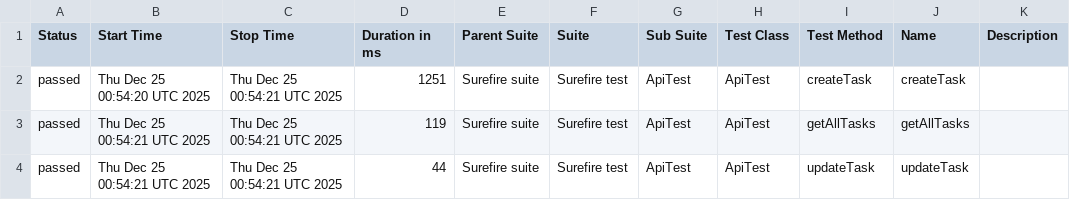
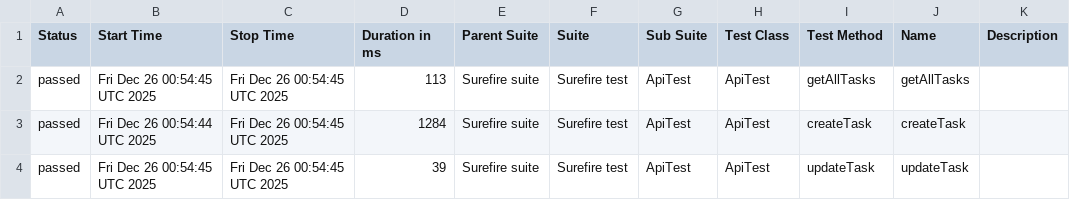
Before and after one commit to MarinaKrasiuk/spf, a CSV file: allure/data/suites.csv, drawn as a sheet.

```diff
--- a/allure/data/suites.csv
+++ b/allure/data/suites.csv
@@ -1,4 +1,4 @@
 "Status","Start Time","Stop Time","Duration in ms","Parent Suite","Suite","Sub Suite","Test Class","Test Method","Name","Description"
-"passed","Thu Dec 25 00:54:20 UTC 2025","Thu Dec 25 00:54:21 UTC 2025","1251","Surefire suite","Surefire test","ApiTest","ApiTest","createTask","createTask",""
-"passed","Thu Dec 25 00:54:21 UTC 2025","Thu Dec 25 00:54:21 UTC 2025","119","Surefire suite","Surefire test","ApiTest","ApiTest","getAllTasks","getAllTasks",""
-"passed","Thu Dec 25 00:54:21 UTC 2025","Thu Dec 25 00:54:21 UTC 2025","44","Surefire suite","Surefire test","ApiTest","ApiTest","updateTask","updateTask",""
+"passed","Fri Dec 26 00:54:45 UTC 2025","Fri Dec 26 00:54:45 UTC 2025","113","Surefire suite","Surefire test","ApiTest","ApiTest","getAllTasks","getAllTasks",""
+"passed","Fri Dec 26 00:54:44 UTC 2025","Fri Dec 26 00:54:45 UTC 2025","1284","Surefire suite","Surefire test","ApiTest","ApiTest","createTask","createTask",""
+"passed","Fri Dec 26 00:54:45 UTC 2025","Fri Dec 26 00:54:45 UTC 2025","39","Surefire suite","Surefire test","ApiTest","ApiTest","updateTask","updateTask",""
```
Also changed, not shown: 20 other files.
